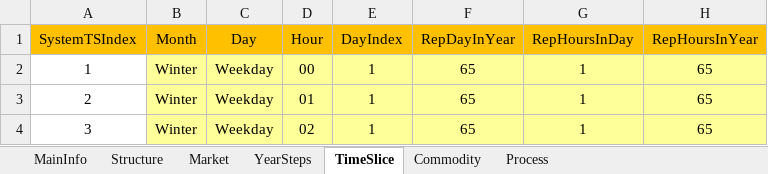
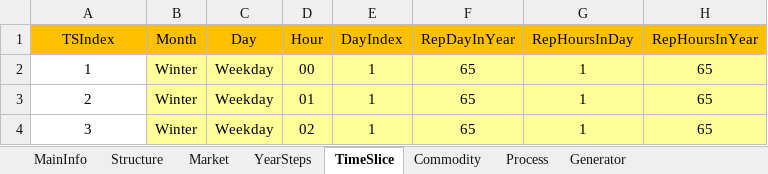
Before and after one commit to chengtachu/MUSE_PSM, an Excel workbook: Data/InstanceConfig.xlsx, sheet TimeSlice, drawn as a sheet; only a part is shown; values as stored, in another font and other column widths than the file's, no borders; the diff names each change by its address in the sheet, - before the commit and + after, or states it on an @@ line.

```diff
--- a/Data/InstanceConfig.xlsx (sheet TimeSlice)
+++ b/Data/InstanceConfig.xlsx (sheet TimeSlice)
+sheet tab: Generator
-A1: SystemTSIndex
+A1: TSIndex
```
Also changed, not shown: sheet Process, 17 other files.
